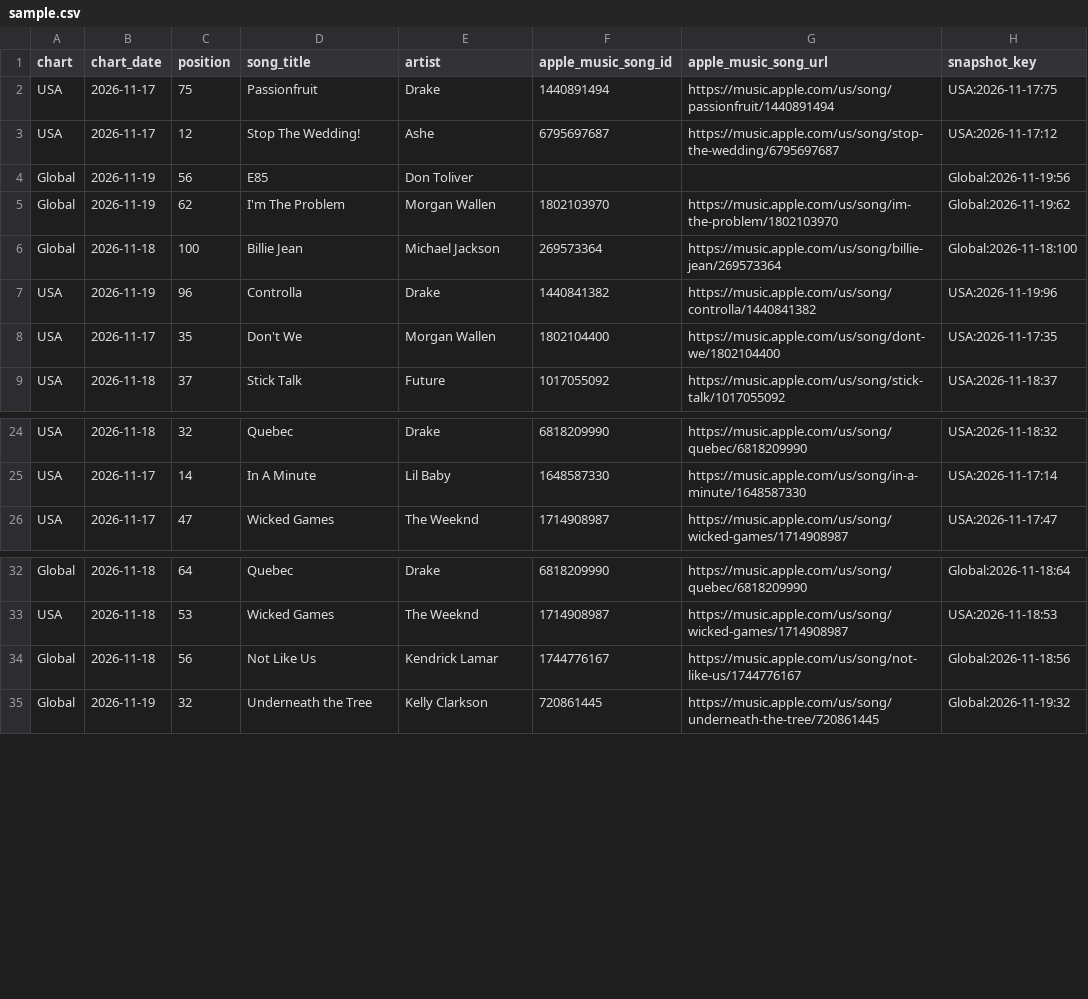
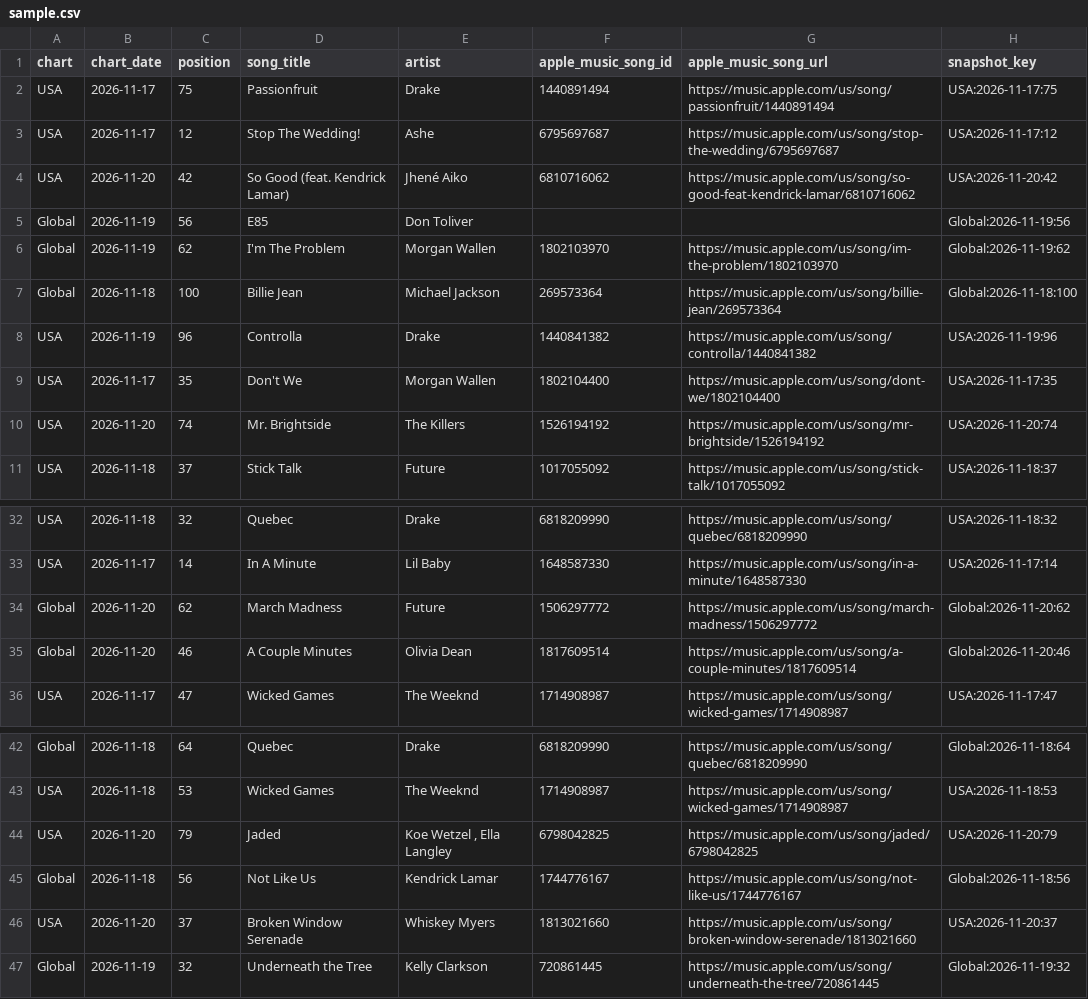
Before and after one commit to jsonifyco/public-datasets, a CSV file: datasets/apple-music-daily-top-100-usa-global-8347b78d13d6/outputs/a7335034808b/daily-charts-f8952c615818/sample.csv, drawn as a sheet; only a part is shown, gaps mark what is left out; the diff covers the shown part only; the diff names each change by its address in the sheet, - before the commit and + after, or states it on an @@ line.

Commit message:
Update apple-music-daily-top-100-usa-global-8347b78d13d6

```diff
--- a/datasets/apple-music-daily-top-100-usa-global-8347b78d13d6/outputs/a7335034808b/daily-charts-f8952c615818/sample.csv
+++ b/datasets/apple-music-daily-top-100-usa-global-8347b78d13d6/outputs/a7335034808b/daily-charts-f8952c615818/sample.csv
+row 4: USA | 2026-11-20 | 42 | So Good (feat. Kendrick Lamar) | Jhené Aiko | 6810716062 | https://music.apple.com/us/song/so-good-feat-kendrick-lamar/6810716062 | USA:2026-11-20:42
+row 10: USA | 2026-11-20 | 74 | Mr. Brightside | The Killers | 1526194192 | https://music.apple.com/us/song/mr-brightside/1526194192 | USA:2026-11-20:74
+row 34: Global | 2026-11-20 | 62 | March Madness | Future | 1506297772 | https://music.apple.com/us/song/march-madness/1506297772 | Global:2026-11-20:62
+row 35: Global | 2026-11-20 | 46 | A Couple Minutes | Olivia Dean | 1817609514 | https://music.apple.com/us/song/a-couple-minutes/1817609514 | Global:2026-11-20:46
+row 44: USA | 2026-11-20 | 79 | Jaded | Koe Wetzel , Ella Langley | 6798042825 | https://music.apple.com/us/song/jaded/6798042825 | USA:2026-11-20:79
+row 46: USA | 2026-11-20 | 37 | Broken Window Serenade | Whiskey Myers | 1813021660 | https://music.apple.com/us/song/broken-window-serenade/1813021660 | USA:2026-11-20:37
```
Also changed, not shown: 6 added rows and 12 removed rows elsewhere in this file, 2 other files.
